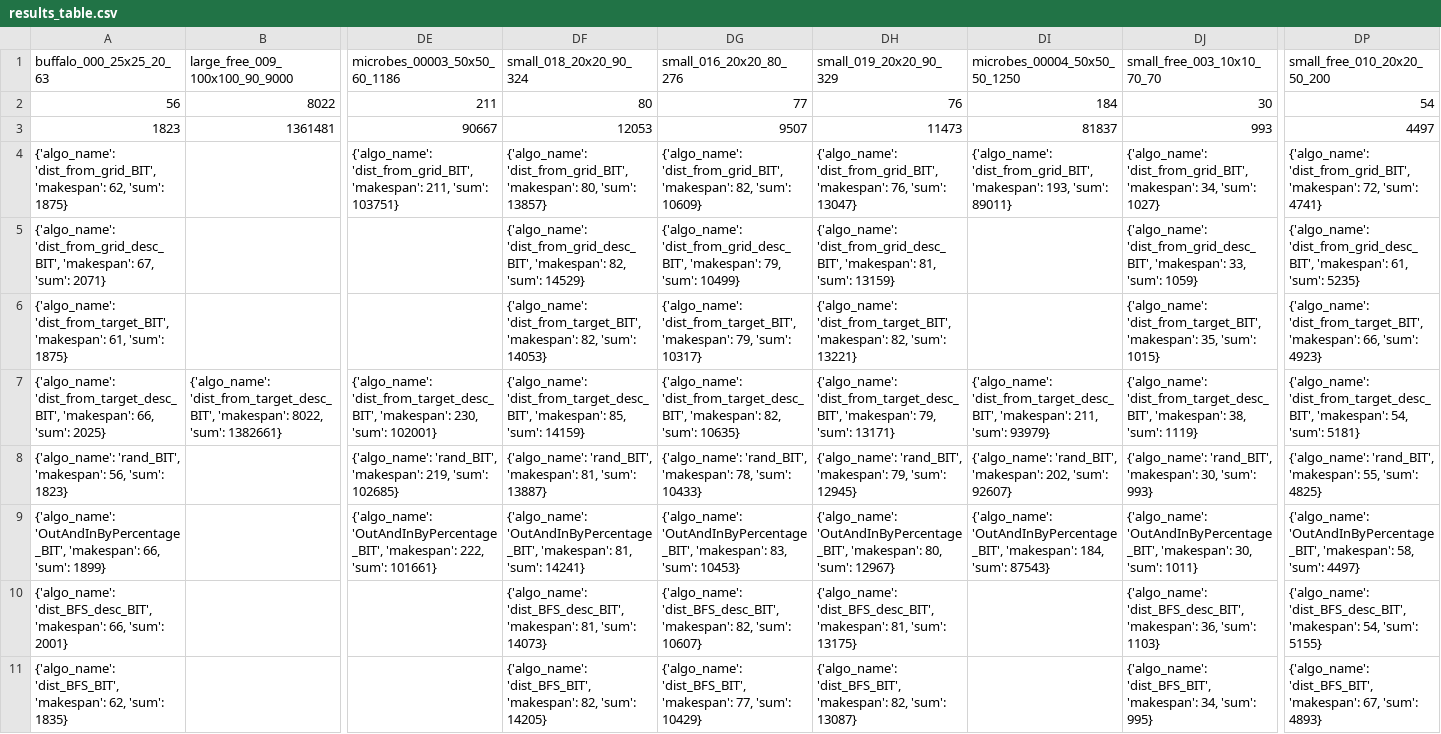
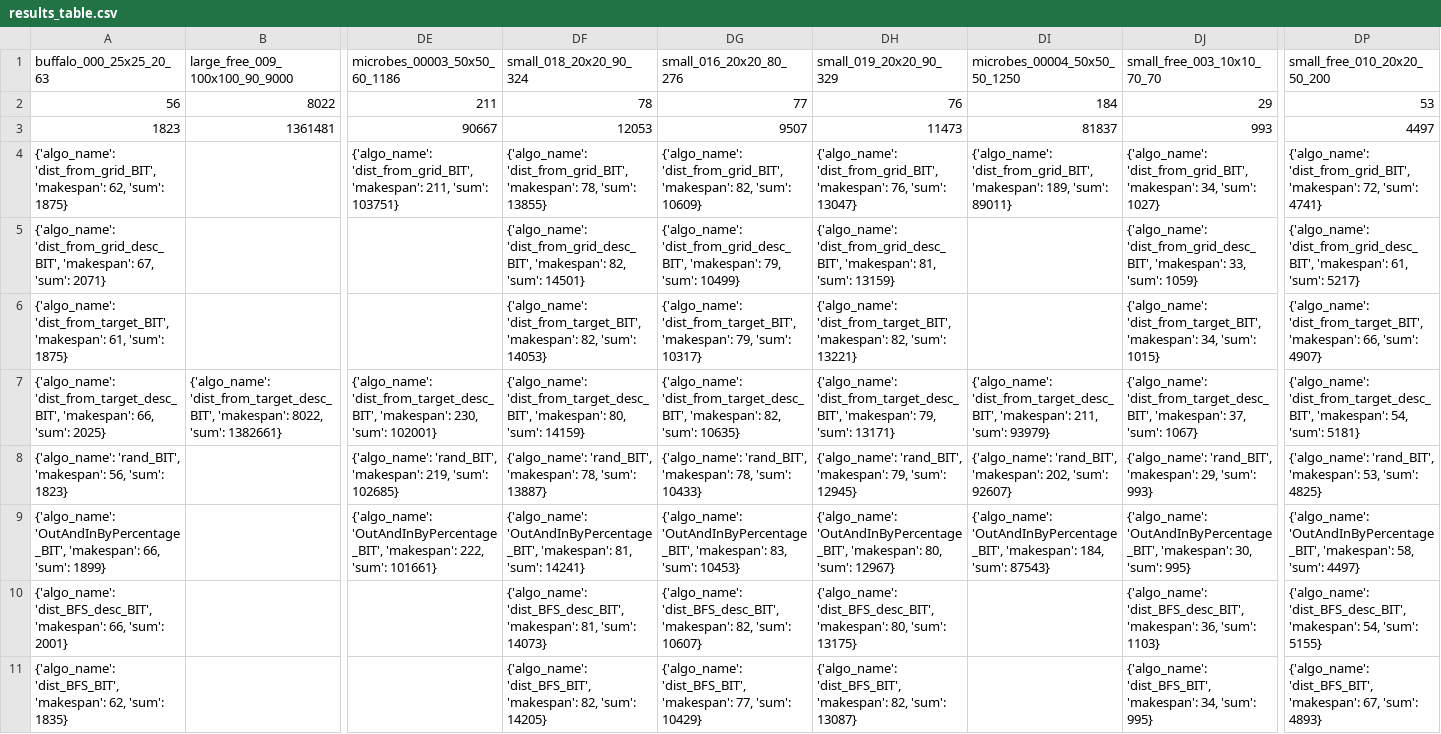
Before and after one commit to Ysommer/SoGC2021_tech, a CSV file: results_table.csv, drawn as a sheet; only a part is shown, gaps mark what is left out; the diff names each change by its address in the sheet, - before the commit and + after, or states it on an @@ line.

Commit message:
update table

```diff
--- a/results_table.csv
+++ b/results_table.csv
-DF2 (small_018_20x20_90_324): 80
+DF2 (small_018_20x20_90_324): 78
-DJ2 (small_free_003_10x10_70_70): 30
+DJ2 (small_free_003_10x10_70_70): 29
-DP2 (small_free_010_20x20_50_200): 54
+DP2 (small_free_010_20x20_50_200): 53
-DF4 (small_018_20x20_90_324): …'dist_from_grid_BIT', 'makespan': 80, 'sum': 13857}
+DF4 (small_018_20x20_90_324): …'dist_from_grid_BIT', 'makespan': 78, 'sum': 13855}
-DI4 (microbes_00004_50x50_50_1250): …'dist_from_grid_BIT', 'makespan': 193, 'sum': 89011}
+DI4 (microbes_00004_50x50_50_1250): …'dist_from_grid_BIT', 'makespan': 189, 'sum': 89011}
-DF5 (small_018_20x20_90_324): …82, 'sum': 14529}
+DF5 (small_018_20x20_90_324): …82, 'sum': 14501}
-DP5 (small_free_010_20x20_50_200): …61, 'sum': 5235}
+DP5 (small_free_010_20x20_50_200): …61, 'sum': 5217}
-DJ6 (small_free_003_10x10_70_70): …'dist_from_target_BIT', 'makespan': 35, 'sum': 1015}
+DJ6 (small_free_003_10x10_70_70): …'dist_from_target_BIT', 'makespan': 34, 'sum': 1015}
-DP6 (small_free_010_20x20_50_200): …66, 'sum': 4923}
+DP6 (small_free_010_20x20_50_200): …66, 'sum': 4907}
-DF7 (small_018_20x20_90_324): …'dist_from_target_desc_BIT', 'makespan': 85, 'sum': 14159}
+DF7 (small_018_20x20_90_324): …'dist_from_target_desc_BIT', 'makespan': 80, 'sum': 14159}
-DJ7 (small_free_003_10x10_70_70): …'dist_from_target_desc_BIT', 'makespan': 38, 'sum': 1119}
+DJ7 (small_free_003_10x10_70_70): …'dist_from_target_desc_BIT', 'makespan': 37, 'sum': 1067}
-DF8 (small_018_20x20_90_324): …'rand_BIT', 'makespan': 81, 'sum': 13887}
+DF8 (small_018_20x20_90_324): …'rand_BIT', 'makespan': 78, 'sum': 13887}
-DJ8 (small_free_003_10x10_70_70): …'rand_BIT', 'makespan': 30, 'sum': 993}
+DJ8 (small_free_003_10x10_70_70): …'rand_BIT', 'makespan': 29, 'sum': 993}
-DP8 (small_free_010_20x20_50_200): …'rand_BIT', 'makespan': 55, 'sum': 4825}
+DP8 (small_free_010_20x20_50_200): …'rand_BIT', 'makespan': 53, 'sum': 4825}
-DJ9 (small_free_003_10x10_70_70): …30, 'sum': 1011}
+DJ9 (small_free_003_10x10_70_70): …30, 'sum': 995}
-DH10 (small_019_20x20_90_329): …'dist_BFS_desc_BIT', 'makespan': 81, 'sum': 13175}
+DH10 (small_019_20x20_90_329): …'dist_BFS_desc_BIT', 'makespan': 80, 'sum': 13175}
```
Also changed, not shown: 1 other file.
